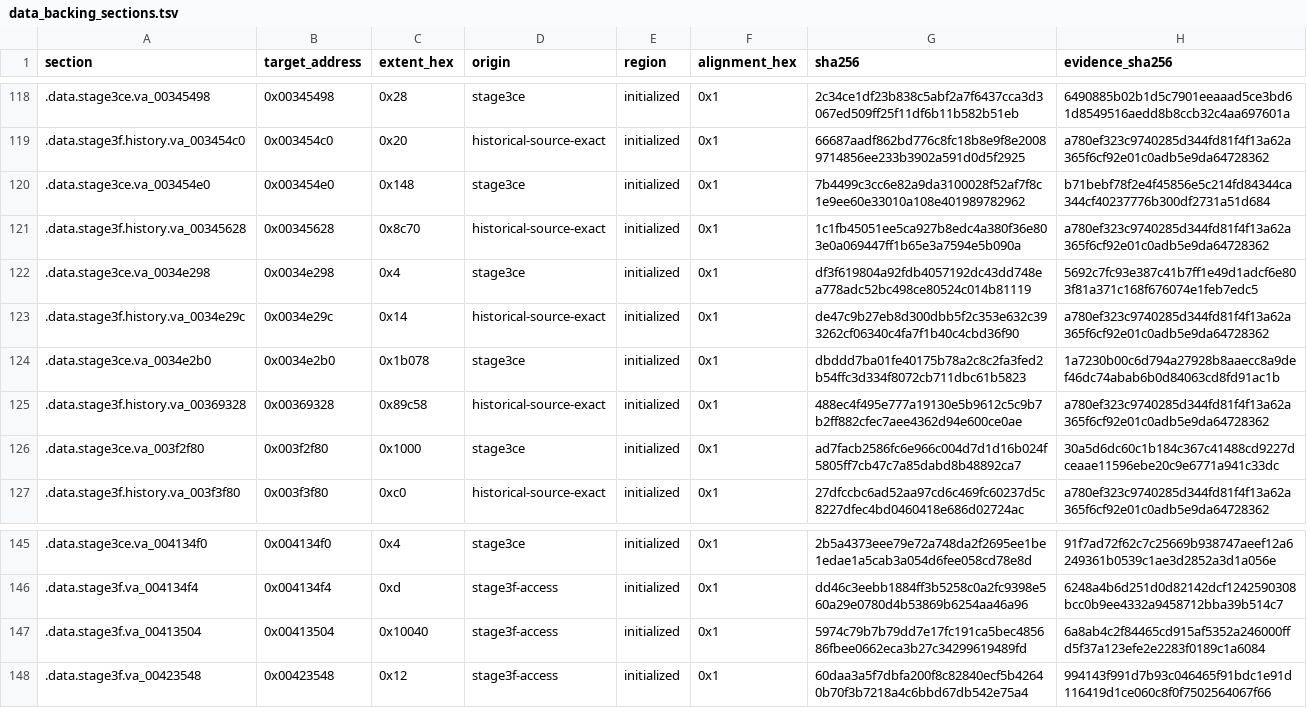
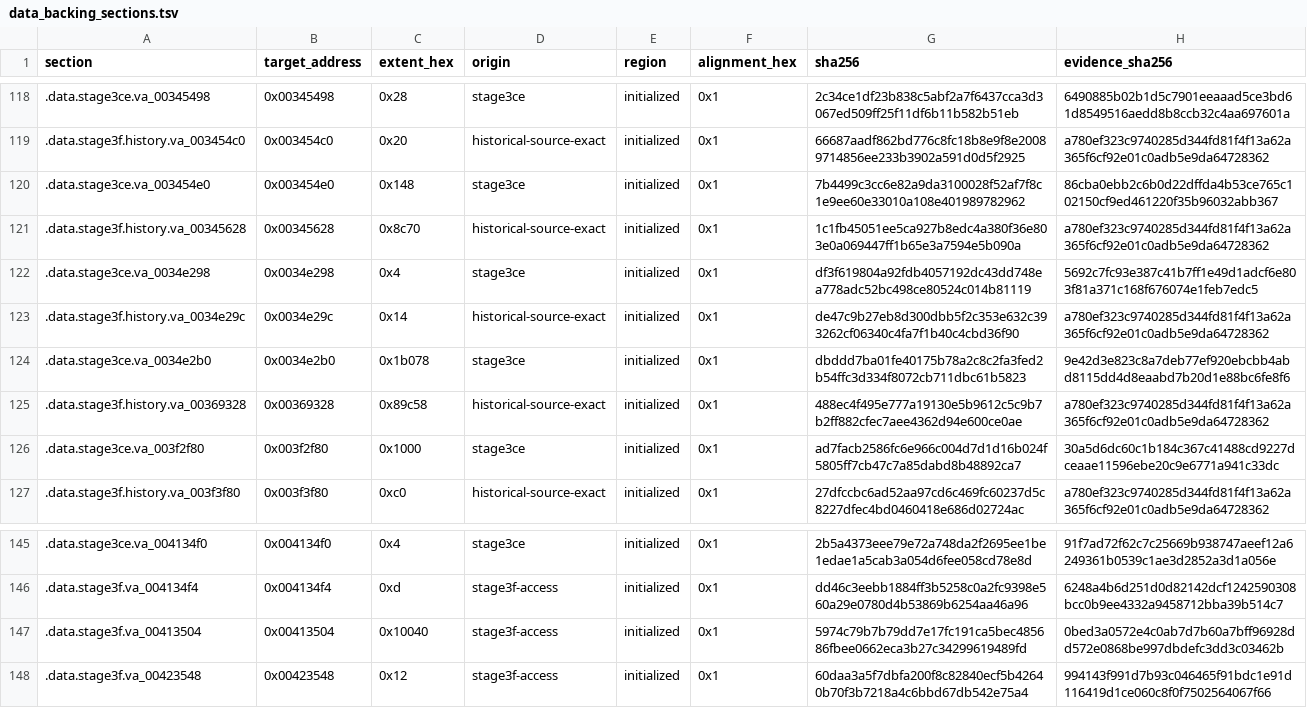
Before and after one commit to ReyFxck/SNESstation-Decomp, a TSV file: analysis/link_identity/data_backing_sections.tsv, drawn as a sheet; only a part is shown, gaps mark what is left out.

Commit message:
Refresh S9xGetMemPointer backing evidence

```diff
--- a/analysis/link_identity/data_backing_sections.tsv
+++ b/analysis/link_identity/data_backing_sections.tsv
@@ -119,3 +119,3 @@ section	target_address	extent_hex	origin	region	alignment_hex	sha256	evidence_sh
 .data.stage3f.history.va_003454c0	0x003454c0	0x20	historical-source-exact	initialized	0x1	66687aadf862bd776c8fc18b8e9f8e20089714856ee233b3902a591d0d5f2925	a780ef323c9740285d344fd81f4f13a62a365f6cf92e01c0adb5e9da64728362
-.data.stage3ce.va_003454e0	0x003454e0	0x148	stage3ce	initialized	0x1	7b4499c3cc6e82a9da3100028f52af7f8c1e9ee60e33010a108e401989782962	b71bebf78f2e4f45856e5c214fd84344ca344cf40237776b300df2731a51d684
+.data.stage3ce.va_003454e0	0x003454e0	0x148	stage3ce	initialized	0x1	7b4499c3cc6e82a9da3100028f52af7f8c1e9ee60e33010a108e401989782962	86cba0ebb2c6b0d22dffda4b53ce765c102150cf9ed461220f35b96032abb367
 .data.stage3f.history.va_00345628	0x00345628	0x8c70	historical-source-exact	initialized	0x1	1c1fb45051ee5ca927b8edc4a380f36e803e0a069447ff1b65e3a7594e5b090a	a780ef323c9740285d344fd81f4f13a62a365f6cf92e01c0adb5e9da64728362
@@ -123,3 +123,3 @@ section	target_address	extent_hex	origin	region	alignment_hex	sha256	evidence_sh
 .data.stage3f.history.va_0034e29c	0x0034e29c	0x14	historical-source-exact	initialized	0x1	de47c9b27eb8d300dbb5f2c353e632c393262cf06340c4fa7f1b40c4cbd36f90	a780ef323c9740285d344fd81f4f13a62a365f6cf92e01c0adb5e9da64728362
-.data.stage3ce.va_0034e2b0	0x0034e2b0	0x1b078	stage3ce	initialized	0x1	dbddd7ba01fe40175b78a2c8c2fa3fed2b54ffc3d334f8072cb711dbc61b5823	1a7230b00c6d794a27928b8aaecc8a9def46dc74abab6b0d84063cd8fd91ac1b
+.data.stage3ce.va_0034e2b0	0x0034e2b0	0x1b078	stage3ce	initialized	0x1	dbddd7ba01fe40175b78a2c8c2fa3fed2b54ffc3d334f8072cb711dbc61b5823	9e42d3e823c8a7deb77ef920ebcbb4abd8115dd4d8eaabd7b20d1e88bc6fe8f6
 .data.stage3f.history.va_00369328	0x00369328	0x89c58	historical-source-exact	initialized	0x1	488ec4f495e777a19130e5b9612c5c9b7b2ff882cfec7aee4362d94e600ce0ae	a780ef323c9740285d344fd81f4f13a62a365f6cf92e01c0adb5e9da64728362
@@ -146,3 +146,3 @@ section	target_address	extent_hex	origin	region	alignment_hex	sha256	evidence_sh
 .data.stage3f.va_004134f4	0x004134f4	0xd	stage3f-access	initialized	0x1	dd46c3eebb1884ff3b5258c0a2fc9398e560a29e0780d4b53869b6254aa46a96	6248a4b6d251d0d82142dcf1242590308bcc0b9ee4332a9458712bba39b514c7
-.data.stage3f.va_00413504	0x00413504	0x10040	stage3f-access	initialized	0x1	5974c79b7b79dd7e17fc191ca5bec485686fbee0662eca3b27c34299619489fd	6a8ab4c2f84465cd915af5352a246000ffd5f37a123efe2e2283f0189c1a6084
+.data.stage3f.va_00413504	0x00413504	0x10040	stage3f-access	initialized	0x1	5974c79b7b79dd7e17fc191ca5bec485686fbee0662eca3b27c34299619489fd	0bed3a0572e4c0ab7d7b60a7bff96928dd572e0868be997dbdefc3dd3c03462b
 .data.stage3f.va_00423548	0x00423548	0x12	stage3f-access	initialized	0x1	60daa3a5f7dbfa200f8c82840ecf5b42640b70f3b7218a4c6bbd67db542e75a4	994143f991d7b93c046465f91bdc1e91d116419d1ce060c8f0f7502564067f66
```
